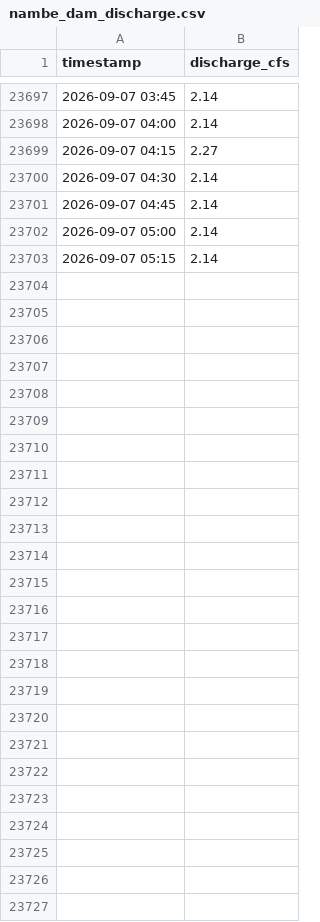
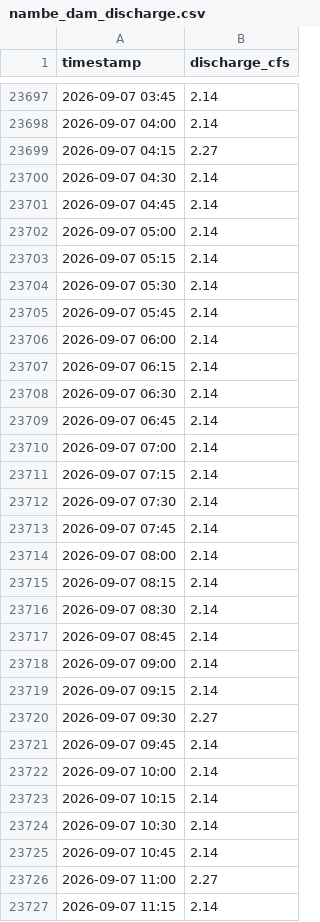
Before and after one commit to swiftsande-oss/pvid-gauges, a CSV file: data/by_gauge/nambe_dam_discharge.csv, drawn as a sheet; only a part is shown, gaps mark what is left out.

Commit message:
data: gauge readings 2026-09-07T17:51:55Z

```diff
--- a/data/by_gauge/nambe_dam_discharge.csv
+++ b/data/by_gauge/nambe_dam_discharge.csv
@@ -23703 +23703,25 @@ timestamp,discharge_cfs
 2026-09-07 05:15,2.14
+2026-09-07 05:30,2.14
+2026-09-07 05:45,2.14
+2026-09-07 06:00,2.14
+2026-09-07 06:15,2.14
+2026-09-07 06:30,2.14
+2026-09-07 06:45,2.14
+2026-09-07 07:00,2.14
+2026-09-07 07:15,2.14
+2026-09-07 07:30,2.14
+2026-09-07 07:45,2.14
+2026-09-07 08:00,2.14
+2026-09-07 08:15,2.14
+2026-09-07 08:30,2.14
+2026-09-07 08:45,2.14
+2026-09-07 09:00,2.14
+2026-09-07 09:15,2.14
+2026-09-07 09:30,2.27
+2026-09-07 09:45,2.14
+2026-09-07 10:00,2.14
+2026-09-07 10:15,2.14
+2026-09-07 10:30,2.14
+2026-09-07 10:45,2.14
+2026-09-07 11:00,2.27
+2026-09-07 11:15,2.14
```
Also changed, not shown: data/by_gauge/ancon_de_jacona.csv, data/by_gauge/high_line.csv, 21 other files.
